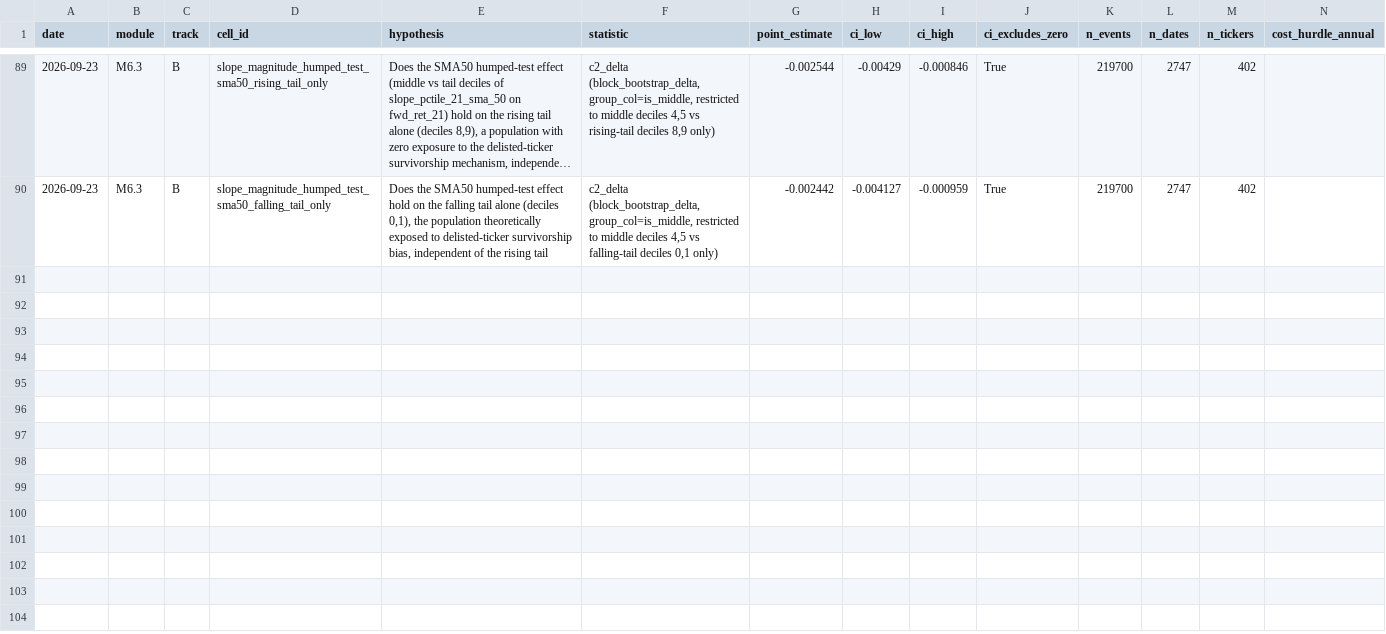
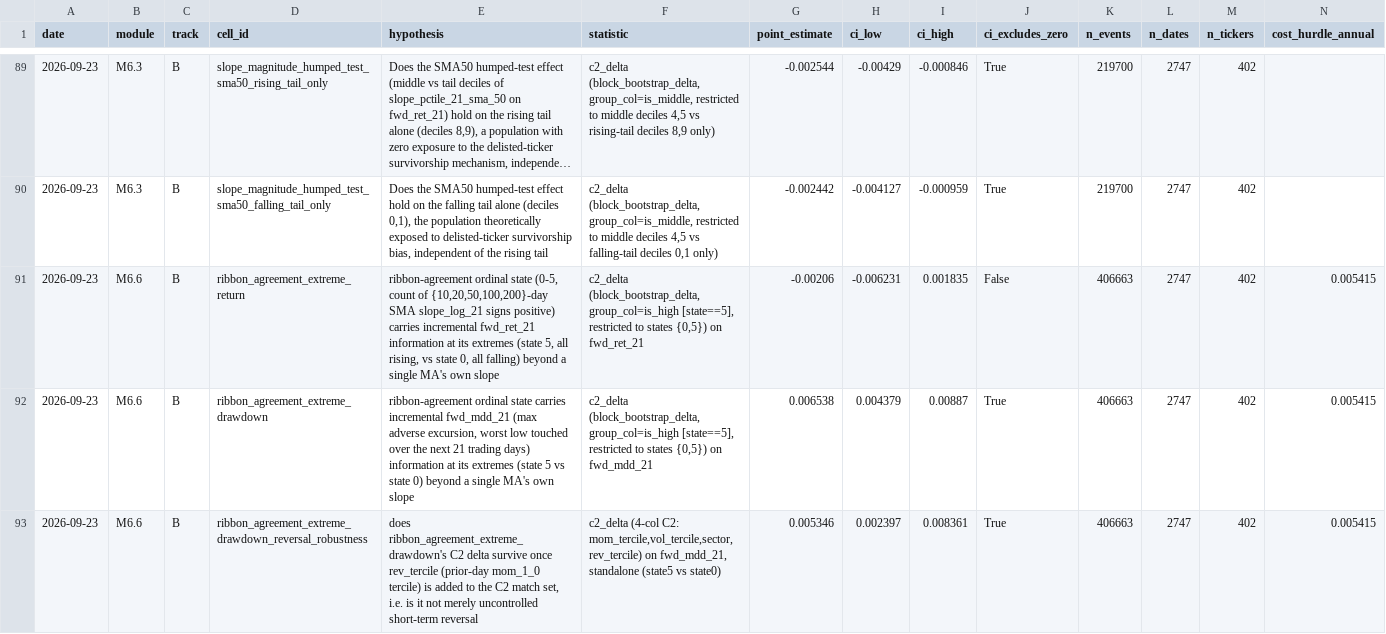
Before and after one commit to omerk1/stocks_analysis, a CSV file: docs/features/moving-averages/EXPERIMENTS.csv, drawn as a sheet; only a part is shown, gaps mark what is left out; long unchanged cells end in …; rows hold the shown columns only; the diff names each change by its address in the sheet, - before the commit and + after, or states it on an @@ line.

Commit message:
M6.6: ribbon-slope-agreement -- drawdown outcome confirmed (Tier 3), return outcome inconclusive
Ordinal 0-5 state (count of {10,20,50,100,200}-day SMA slope_log_21 signs
positive), decisive extreme-state test (state 5 vs state 0) on both fwd_ret_21
and fwd_mdd_21 (new label, labels/path_metrics.py::forward_max_drawdown).

Drawdown: c2=+0.6538% CI=[+0.4379%,+0.8870%], clears cost at every reading,
survives a rev_tercile reversal-robustness check (~18% attenuation, CI still
excludes zero) -- Tier 3, capped by missing FDR/holdout infra and by the same
avoided-loss-vs-signed-return actionability gap M7's ribbon_direction_magnitude
carries. Return: c2=-0.2060% CI=[-0.6231%,+0.1835%], CI spans zero, not
confirmed -- exactly DESIGN's own stated expectation that agreement would be
"more useful in forward drawdown" than in forward return.

Correlation matrix (required regardless of outcome, DESIGN's own text):
pairwise slope_log_21 correlations across the five lookbacks range 0.28-0.89,
all at or below this study's 0.89 non-redundancy bar -- the ribbon does not
collapse to a single MA's own slope.

New: labels/path_metrics.py (forward_max_drawdown), modules/ribbon_slope_agreement.py,
ribbon_slope_agreement_run.py (driver script). 16 new tests.

```diff
--- a/docs/features/moving-averages/EXPERIMENTS.csv
+++ b/docs/features/moving-averages/EXPERIMENTS.csv
+row 91: 2026-09-23 | M6.6 | B | ribbon_agreement_extreme_return | ribbon-agreement ordinal state (0-5, count of {10,20,50,100,200}-day SMA slope_log_21 signs positive) carries incremental fwd_ret_21 information at its extremes (state 5, all rising, vs state 0, all falling) beyond a single MA's own slope | c2_delta (block_bootstrap_delta, group_col=is_high [state==5], restricted to states {0,5}) on fwd_ret_21 | -0.00206 | -0.006231 | 0.001835 | False | 406663 | 2747 | 402 | 0.005415
+row 92: 2026-09-23 | M6.6 | B | ribbon_agreement_extreme_drawdown | ribbon-agreement ordinal state carries incremental fwd_mdd_21 (max adverse excursion, worst low touched over the next 21 trading days) information at its extremes (state 5 vs state 0) beyond a single MA's own slope | c2_delta (block_bootstrap_delta, group_col=is_high [state==5], restricted to states {0,5}) on fwd_mdd_21 | 0.006538 | 0.004379 | 0.00887 | True | 406663 | 2747 | 402 | 0.005415
+row 93: 2026-09-23 | M6.6 | B | ribbon_agreement_extreme_drawdown_reversal_robustness | does ribbon_agreement_extreme_drawdown's C2 delta survive once rev_tercile (prior-day mom_1_0 tercile) is added to the C2 match set, i.e. is it not merely uncontrolled short-term reversal | c2_delta (4-col C2: mom_tercile,vol_tercile,sector,rev_tercile) on fwd_mdd_21, standalone (state5 vs state0) | 0.005346 | 0.002397 | 0.008361 | True | 406663 | 2747 | 402 | 0.005415
```
Also changed, not shown: 7 other files.
